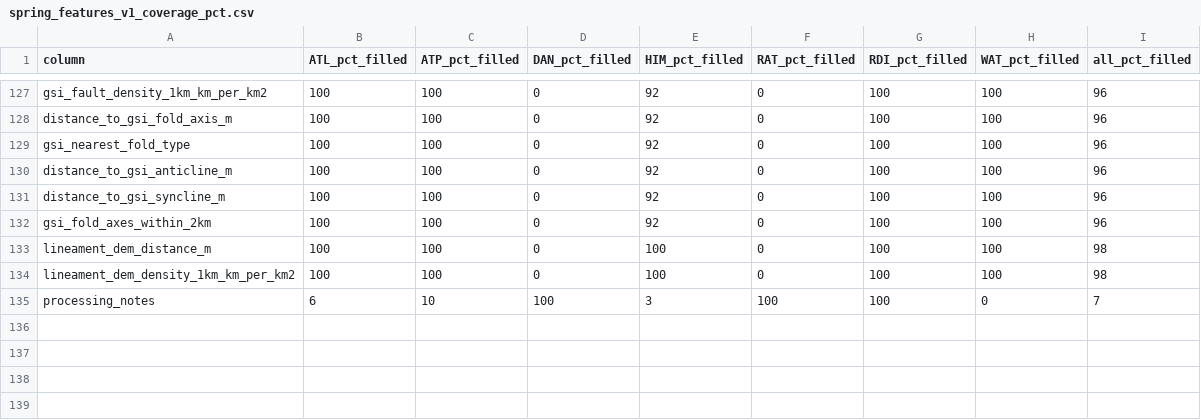
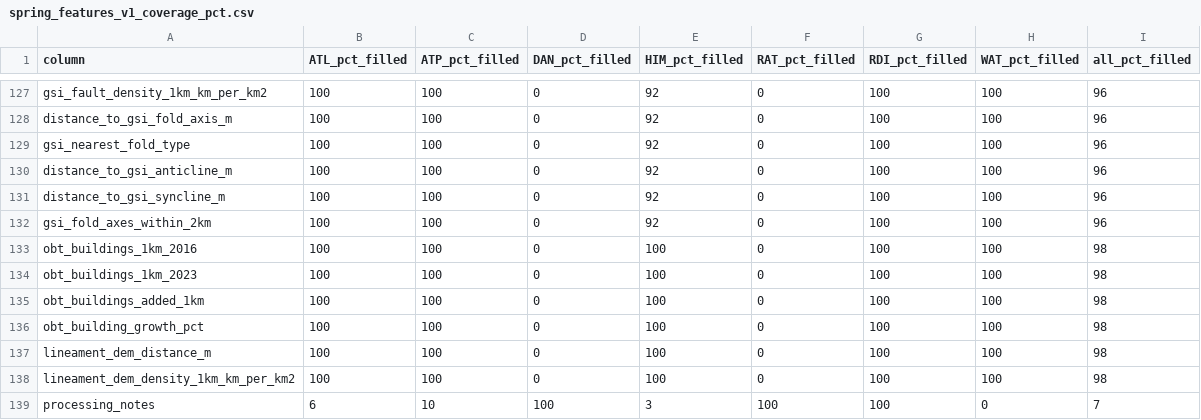
Before and after one commit to Abhishek-R09/rdi-watsan-springshed-decision-support, a CSV file: data/02_processed/spring_features/spring_features_v1_coverage_pct.csv, drawn as a sheet; only a part is shown, gaps mark what is left out.

```diff
--- a/data/02_processed/spring_features/spring_features_v1_coverage_pct.csv
+++ b/data/02_processed/spring_features/spring_features_v1_coverage_pct.csv
@@ -132,2 +132,6 @@ distance_to_gsi_syncline_m,100,100,0,92,0,100,100,96
 gsi_fold_axes_within_2km,100,100,0,92,0,100,100,96
+obt_buildings_1km_2016,100,100,0,100,0,100,100,98
+obt_buildings_1km_2023,100,100,0,100,0,100,100,98
+obt_buildings_added_1km,100,100,0,100,0,100,100,98
+obt_building_growth_pct,100,100,0,100,0,100,100,98
 lineament_dem_distance_m,100,100,0,100,0,100,100,98
```
Also changed, not shown: data/02_processed/spring_features/spring_features_v1_data_dictionary.csv, data/02_processed/spring_master/spring_master_v1_data_dictionary.csv, 16 other files.
